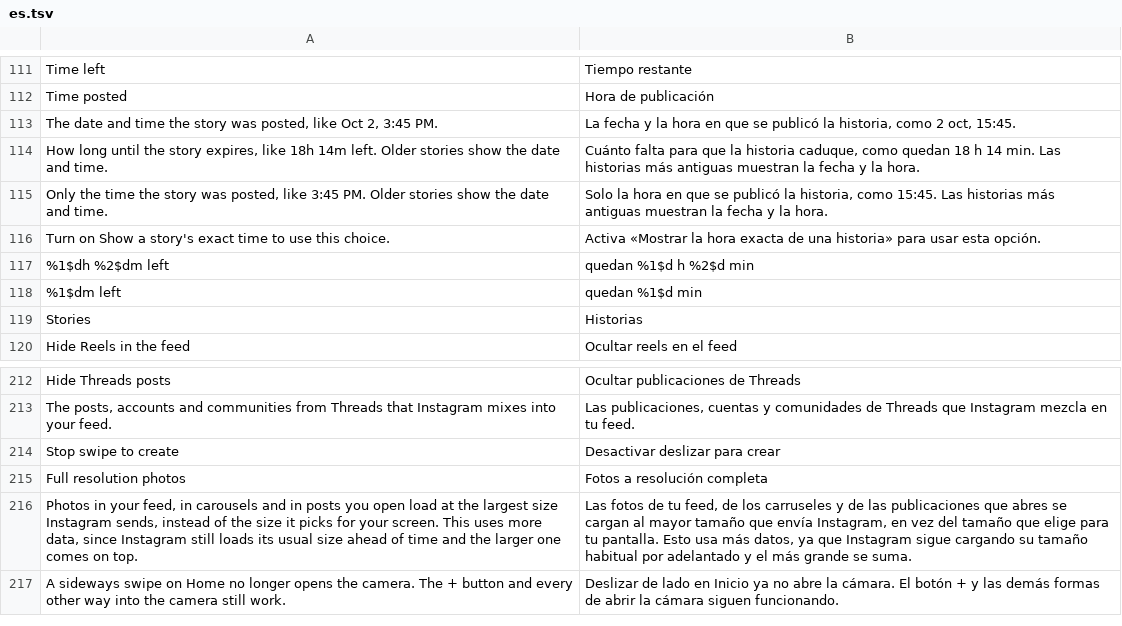
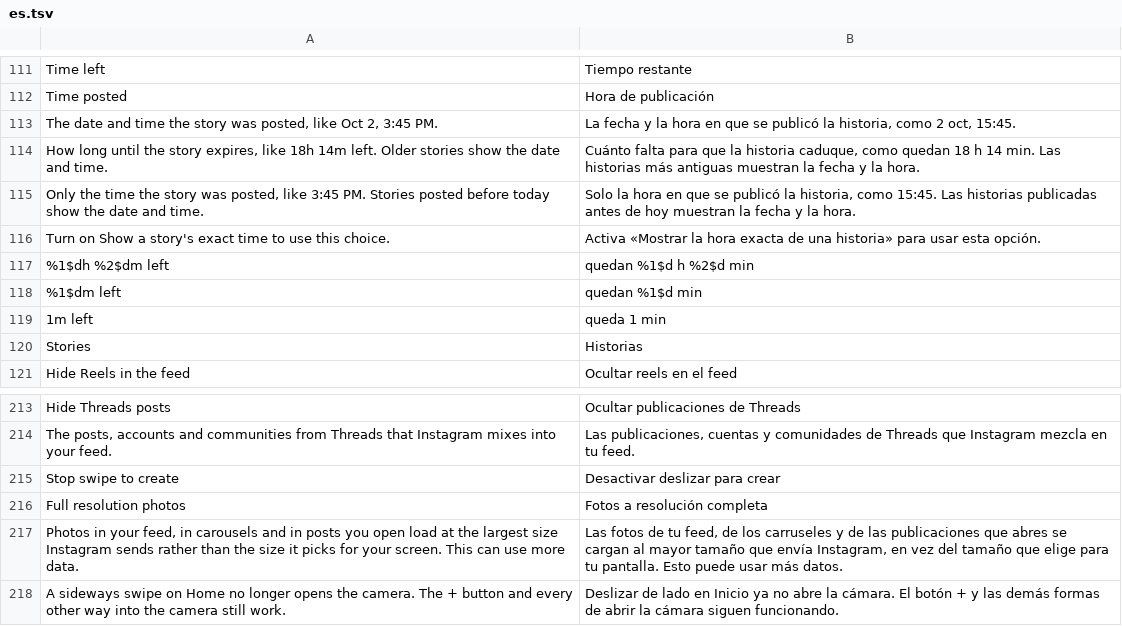
Before and after one commit to Chazy12/HushGram, a TSV file: extensions/shared/library/src/main/l10n/es.tsv, drawn as a sheet; only a part is shown, gaps mark what is left out.

```diff
--- a/extensions/shared/library/src/main/l10n/es.tsv
+++ b/extensions/shared/library/src/main/l10n/es.tsv
@@ -114,3 +114,3 @@ The date and time the story was posted, like Oct 2, 3:45 PM.	La fecha y la hora
 How long until the story expires, like 18h 14m left. Older stories show the date and time.	Cuánto falta para que la historia caduque, como quedan 18 h 14 min. Las historias más antiguas muestran la fecha y la hora.
-Only the time the story was posted, like 3:45 PM. Older stories show the date and time.	Solo la hora en que se publicó la historia, como 15:45. Las historias más antiguas muestran la fecha y la hora.
+Only the time the story was posted, like 3:45 PM. Stories posted before today show the date and time.	Solo la hora en que se publicó la historia, como 15:45. Las historias publicadas antes de hoy muestran la fecha y la hora.
 Turn on Show a story's exact time to use this choice.	Activa «Mostrar la hora exacta de una historia» para usar esta opción.
@@ -118,2 +118,3 @@ Turn on Show a story's exact time to use this choice.	Activa «Mostrar la hora e
 %1$dm left	quedan %1$d min
+1m left	queda 1 min
 Stories	Historias
@@ -215,3 +216,3 @@ Stop swipe to create	Desactivar deslizar para crear
 Full resolution photos	Fotos a resolución completa
-Photos in your feed, in carousels and in posts you open load at the largest size Instagram sends, instead of the size it picks for your screen. This uses more data, since Instagram still loads its usual size ahead of time and the larger one comes on top.	Las fotos de tu feed, de los carruseles y de las publicaciones que abres se cargan al mayor tamaño que envía Instagram, en vez del tamaño que elige para tu pantalla. Esto usa más datos, ya que Instagram sigue cargando su tamaño habitual por adelantado y el más grande se suma.
+Photos in your feed, in carousels and in posts you open load at the largest size Instagram sends rather than the size it picks for your screen. This can use more data.	Las fotos de tu feed, de los carruseles y de las publicaciones que abres se cargan al mayor tamaño que envía Instagram, en vez del tamaño que elige para tu pantalla. Esto puede usar más datos.
 A sideways swipe on Home no longer opens the camera. The + button and every other way into the camera still work.	Deslizar de lado en Inicio ya no abre la cámara. El botón + y las demás formas de abrir la cámara siguen funcionando.
```
Also changed, not shown: extensions/shared/library/src/main/l10n/de.tsv, extensions/shared/library/src/main/l10n/in.tsv, 22 other files.
